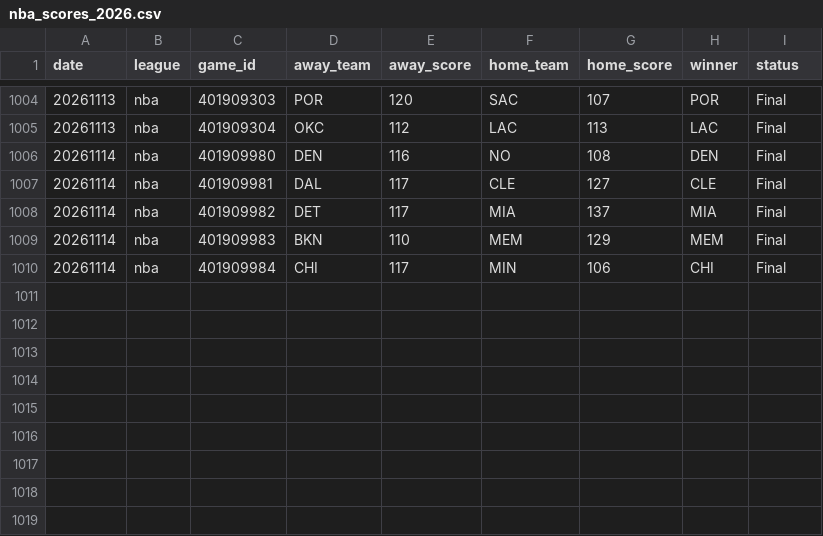
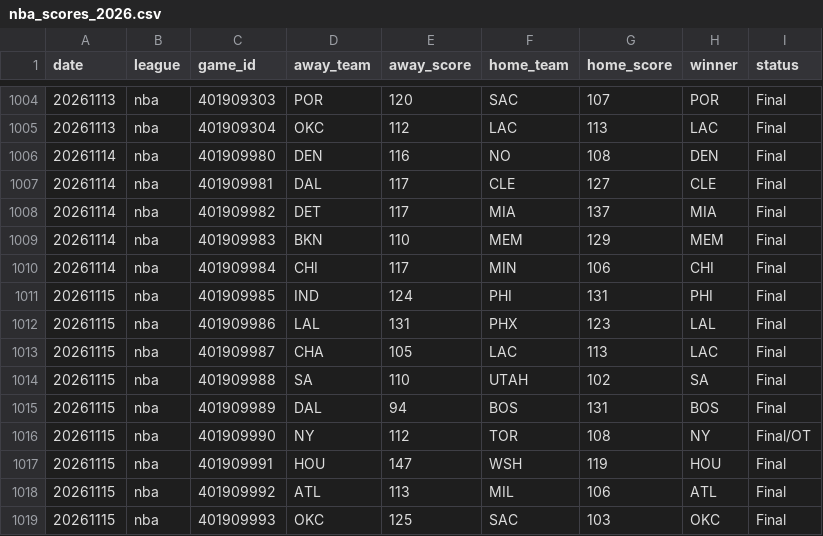
Before and after one commit to AlexJF12/sports-win-index, a CSV file: data/nba/2026/nba_scores_2026.csv, drawn as a sheet; only a part is shown, gaps mark what is left out; the diff names each change by its address in the sheet, - before the commit and + after, or states it on an @@ line.

```diff
--- a/data/nba/2026/nba_scores_2026.csv
+++ b/data/nba/2026/nba_scores_2026.csv
+row 1011: 20261115 | nba | 401909985 | IND | 124 | PHI | 131 | PHI | Final
+row 1012: 20261115 | nba | 401909986 | LAL | 131 | PHX | 123 | LAL | Final
+row 1013: 20261115 | nba | 401909987 | CHA | 105 | LAC | 113 | LAC | Final
+row 1014: 20261115 | nba | 401909988 | SA | 110 | UTAH | 102 | SA | Final
+row 1015: 20261115 | nba | 401909989 | DAL | 94 | BOS | 131 | BOS | Final
+row 1016: 20261115 | nba | 401909990 | NY | 112 | TOR | 108 | NY | Final/OT
+row 1017: 20261115 | nba | 401909991 | HOU | 147 | WSH | 119 | HOU | Final
+row 1018: 20261115 | nba | 401909992 | ATL | 113 | MIL | 106 | ATL | Final
+row 1019: 20261115 | nba | 401909993 | OKC | 125 | SAC | 103 | OKC | Final
```
Also changed, not shown: data/nfl/2026/nfl_scores_2026.csv, data/nhl/2026/nhl_scores_2026.csv, 11 other files.
